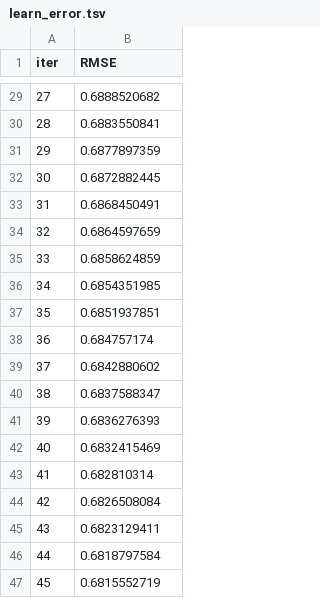
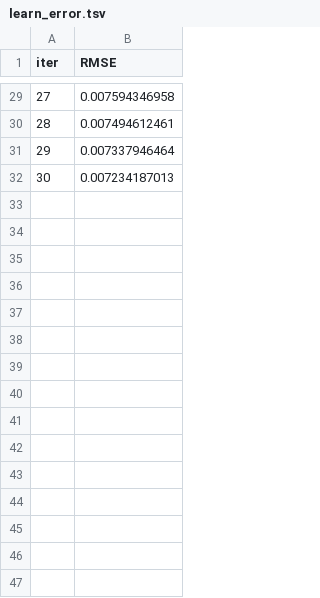
Before and after one commit to atiwit/CPE232-goldpriceforecast, a TSV file: notebooks/6_models/regression/catboost_info/learn_error.tsv, drawn as a sheet; only a part is shown, gaps mark what is left out; the diff covers the shown part only.

```diff
--- a/notebooks/6_models/regression/catboost_info/learn_error.tsv
+++ b/notebooks/6_models/regression/catboost_info/learn_error.tsv
@@ -29,19 +29,4 @@ iter	RMSE
-27	0.6888520682
-28	0.6883550841
-29	0.6877897359
-30	0.6872882445
-31	0.6868450491
-32	0.6864597659
-33	0.6858624859
-34	0.6854351985
-35	0.6851937851
-36	0.684757174
-37	0.6842880602
-38	0.6837588347
-39	0.6836276393
-40	0.6832415469
-41	0.682810314
-42	0.6826508084
-43	0.6823129411
-44	0.6818797584
-45	0.6815552719
+27	0.007594346958
+28	0.007494612461
+29	0.007337946464
+30	0.007234187013
```
Also changed, not shown: 37 removed rows and 27 edited cells elsewhere in this file, notebooks/6_models/regression/catboost_info/test_error.tsv, notebooks/6_models/regression/catboost_info/time_left.tsv, 14 other files.
